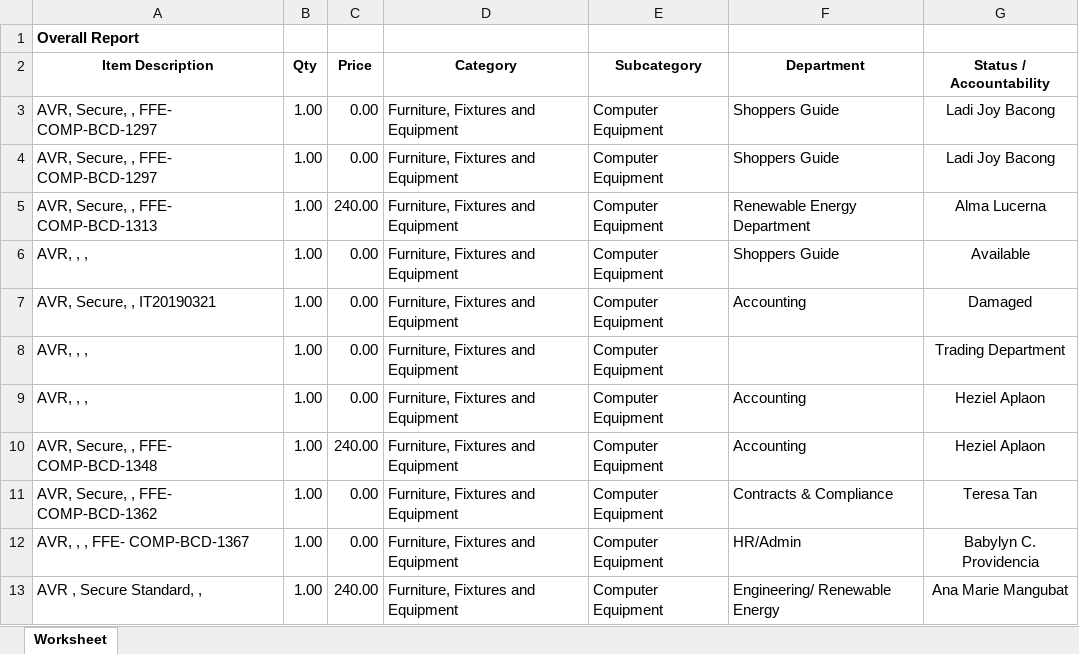
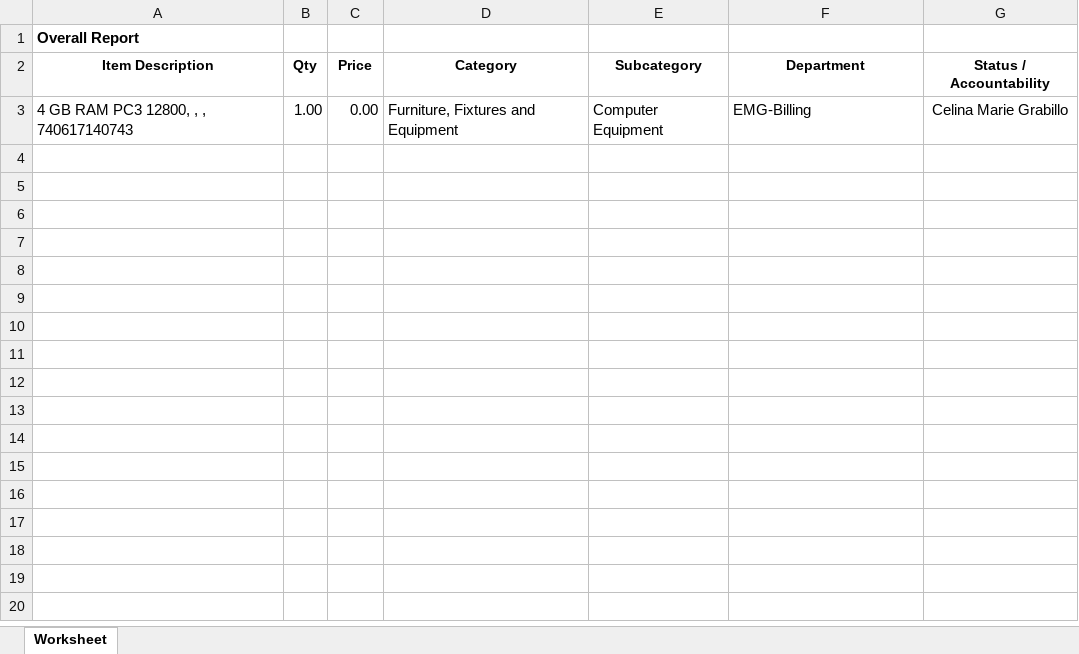
Before and after one commit to JonahBenares/etmsnew, an Excel workbook: Overall Report.xlsx, sheet Worksheet, drawn as a sheet; values as stored, in another font and other column widths than the file's, no borders; removed rows and columns are numbered as before the commit, all else as after; the diff names each change by its address in the sheet, - before the commit and + after, or states it on an @@ line.

```diff
--- a/Overall Report.xlsx (sheet Worksheet)
+++ b/Overall Report.xlsx (sheet Worksheet)
-row 3: AVR, Secure, , FFE- COMP-BCD-1297 | 1.00 | 0.00 | Furniture, Fixtures and Equipment | Computer Equipment | Shoppers Guide | Ladi Joy Bacong
-row 4: AVR, Secure, , FFE- COMP-BCD-1297 | 1.00 | 0.00 | Furniture, Fixtures and Equipment | Computer Equipment | Shoppers Guide | Ladi Joy Bacong
-row 5: AVR, Secure, , FFE- COMP-BCD-1313 | 1.00 | 240.00 | Furniture, Fixtures and Equipment | Computer Equipment | Renewable Energy Department | Alma Lucerna
-row 6: AVR, , , | 1.00 | 0.00 | Furniture, Fixtures and Equipment | Computer Equipment | Shoppers Guide | Available
-row 7: AVR, Secure, , IT20190321 | 1.00 | 0.00 | Furniture, Fixtures and Equipment | Computer Equipment | Accounting | Damaged
-row 8: AVR, , , | 1.00 | 0.00 | Furniture, Fixtures and Equipment | Computer Equipment |  | Trading Department
-row 9: AVR, , , | 1.00 | 0.00 | Furniture, Fixtures and Equipment | Computer Equipment | Accounting | Heziel Aplaon
-row 10: AVR, Secure, , FFE- COMP-BCD-1348 | 1.00 | 240.00 | Furniture, Fixtures and Equipment | Computer Equipment | Accounting | Heziel Aplaon
-row 11: AVR, Secure, , FFE- COMP-BCD-1362 | 1.00 | 0.00 | Furniture, Fixtures and Equipment | Computer Equipment | Contracts & Compliance | Teresa Tan
-A3 (Item Description): AVR, , , FFE- COMP-BCD-1367
+A3 (Item Description): 4 GB RAM PC3 12800, , , 740617140743
-F3 (Department): HR/Admin
+F3 (Department): EMG-Billing
-G3 (Status / Accountability): Babylyn C. Providencia
+G3 (Status / Accountability): Celina Marie Grabillo
-row 13: AVR , Secure Standard, , | 1.00 | 240.00 | Furniture, Fixtures and Equipment | Computer Equipment | Engineering/ Renewable Energy | Ana Marie Mangubat
```
Also changed, not shown: Equipment Tools.xlsx, 4 other files.
